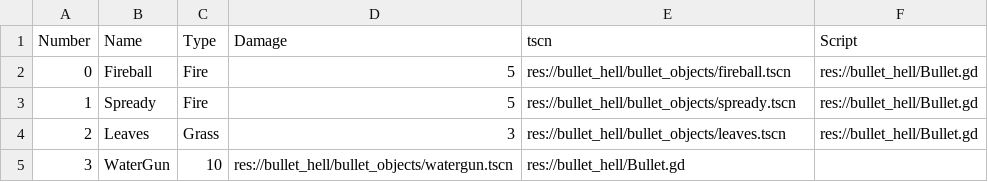
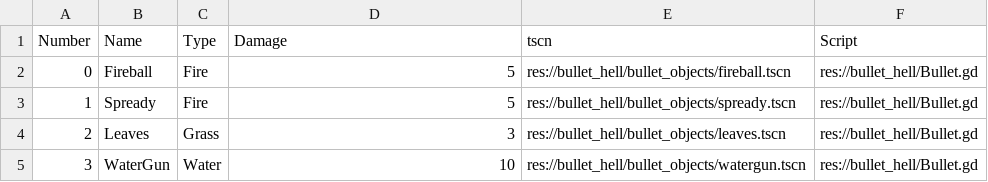
Before and after one commit to EsmeraldaQuintana/GGWorld, a CSV file: GuamGuamsWorld/bullet_hell/moves/moveDatabase.csv, drawn as a sheet.

Commit message:
pushing up more BulletHell fixes before I'm forced to merge. Nothing active yet.

```diff
--- a/GuamGuamsWorld/bullet_hell/moves/moveDatabase.csv
+++ b/GuamGuamsWorld/bullet_hell/moves/moveDatabase.csv
@@ -4,2 +4,2 @@ Number,Name,Type,Damage,tscn,Script
 2,Leaves,Grass,3,res://bullet_hell/bullet_objects/leaves.tscn,res://bullet_hell/Bullet.gd
-3,WaterGun,10,res://bullet_hell/bullet_objects/watergun.tscn,res://bullet_hell/Bullet.gd
+3,WaterGun,Water,10,res://bullet_hell/bullet_objects/watergun.tscn,res://bullet_hell/Bullet.gd
```
Also changed, not shown: 2 other files.
